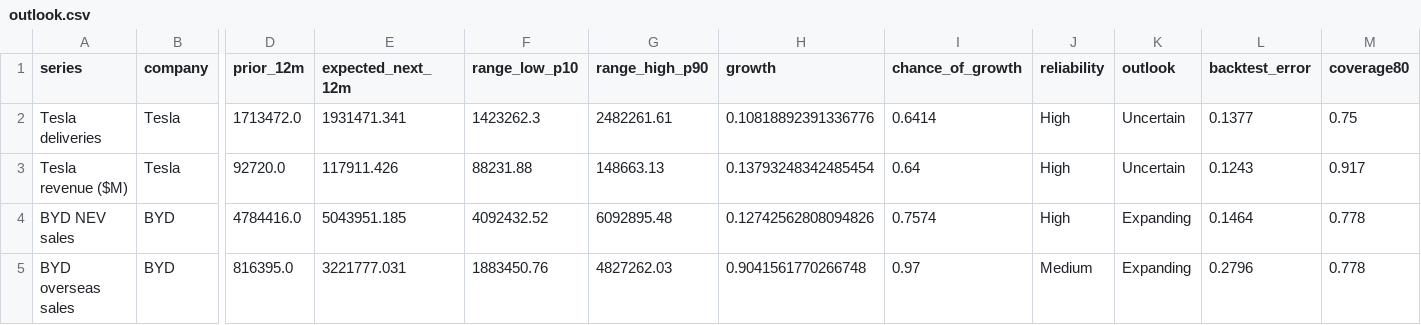
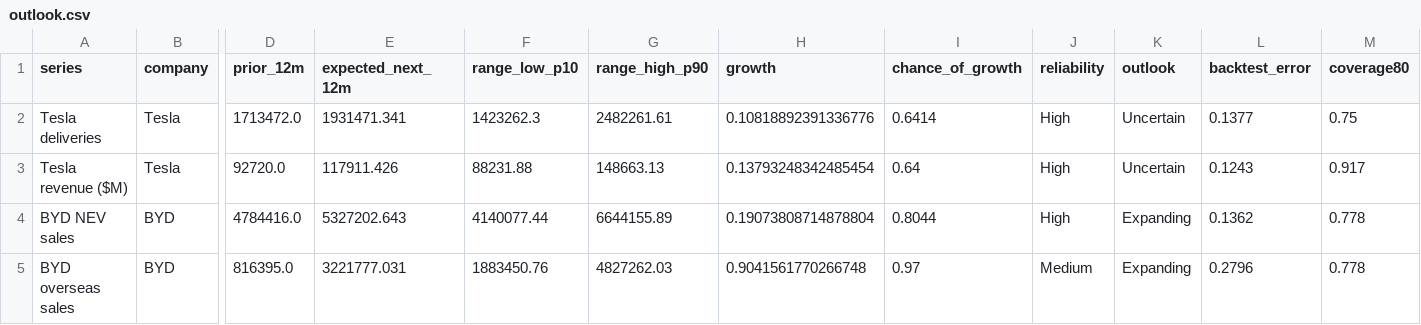
Before and after one commit to Shubham080802/tesla-Rivian-dashboard, a CSV file: tableau/outlook.csv, drawn as a sheet; only a part is shown, gaps mark what is left out; the diff names each change by its address in the sheet, - before the commit and + after, or states it on an @@ line.

```diff
--- a/tableau/outlook.csv
+++ b/tableau/outlook.csv
-E4 (expected_next_12m): 5043951.185
+E4 (expected_next_12m): 5327202.643
-F4 (range_low_p10): 4092432.52
+F4 (range_low_p10): 4140077.44
-G4 (range_high_p90): 6092895.48
+G4 (range_high_p90): 6644155.89
-H4 (growth): 0.12742562808094826
+H4 (growth): 0.19073808714878804
-I4 (chance_of_growth): 0.7574
+I4 (chance_of_growth): 0.8044
-L4 (backtest_error): 0.1464
+L4 (backtest_error): 0.1362
```
Also changed, not shown: tableau/data_checks.csv, tableau/driver_tests.csv, 10 other files.
